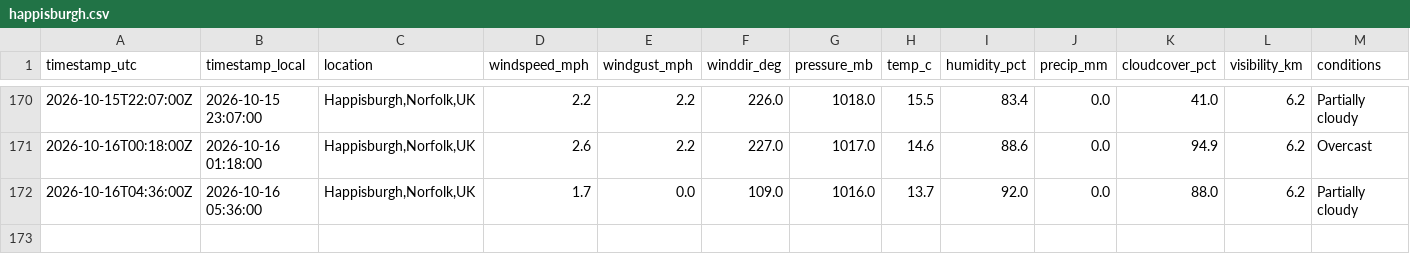
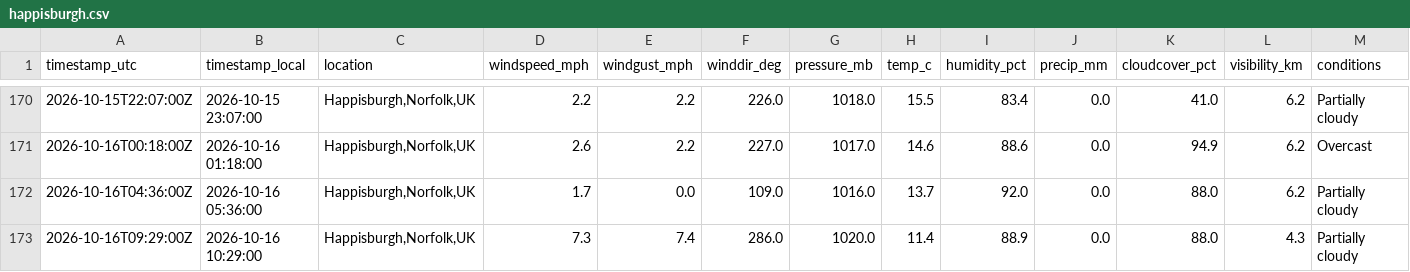
Before and after one commit to Chloe1706/happisburgh-weather-log, a CSV file: data/happisburgh.csv, drawn as a sheet; only a part is shown, gaps mark what is left out; rows hold the shown columns only; the diff names each change by its address in the sheet, - before the commit and + after, or states it on an @@ line.

```diff
--- a/data/happisburgh.csv
+++ b/data/happisburgh.csv
+row 173: 2026-10-16T09:29:00Z | 2026-10-16 10:29:00 | Happisburgh,Norfolk,UK | 7.3 | 7.4 | 286.0 | 1020.0 | 11.4 | 88.9 | 0.0 | 88.0 | 4.3 | Partially cloudy
```
